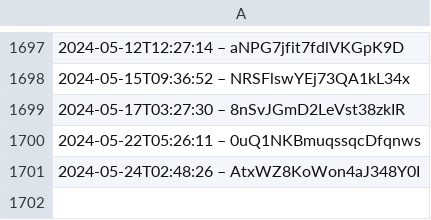
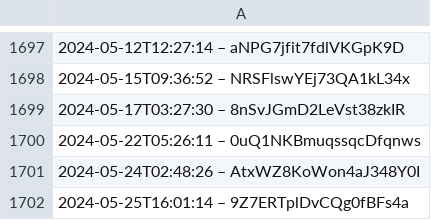
Before and after one commit to slunfuedrac/arbitrage-bot, a CSV file: data.csv, drawn as a sheet; only a part is shown, gaps mark what is left out.

```diff
--- a/data.csv
+++ b/data.csv
@@ -1701 +1701,2 @@
 2024-05-24T02:48:26 – AtxWZ8KoWon4aJ348Y0I
+2024-05-25T16:01:14 – 9Z7ERTplDvCQg0fBFs4a
```
